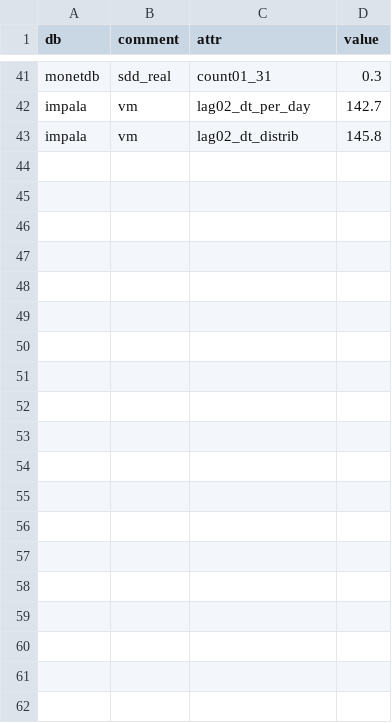
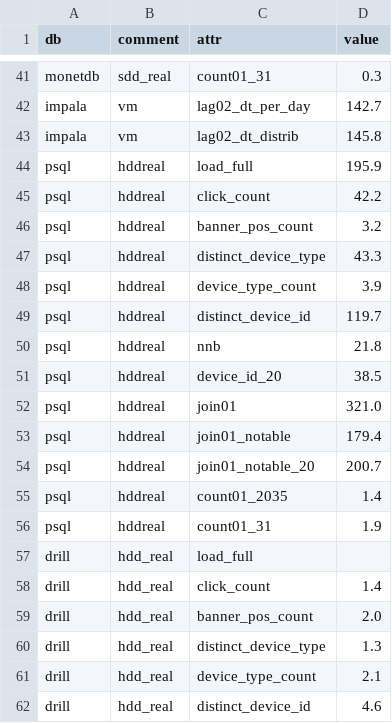
Before and after one commit to yama1968/db_bench, a CSV file: report.csv, drawn as a sheet; only a part is shown, gaps mark what is left out; the diff covers the shown part only.

Commit message:
testing on psql with and without cstore -> rslt.csv

```diff
--- a/report.csv
+++ b/report.csv
@@ -43 +43,20 @@ impala,vm,lag02_dt_per_day,142.7
 impala,vm,lag02_dt_distrib,145.8
+psql,hddreal,load_full,195.9
+psql,hddreal,click_count,42.2
+psql,hddreal,banner_pos_count,3.2
+psql,hddreal,distinct_device_type,43.3
+psql,hddreal,device_type_count,3.9
+psql,hddreal,distinct_device_id,119.7
+psql,hddreal,nnb,21.8
+psql,hddreal,device_id_20,38.5
+psql,hddreal,join01,321.0
+psql,hddreal,join01_notable,179.4
+psql,hddreal,join01_notable_20,200.7
+psql,hddreal,count01_2035,1.4
+psql,hddreal,count01_31,1.9
+drill,hdd_real,load_full,
+drill,hdd_real,click_count,1.4
+drill,hdd_real,banner_pos_count,2.0
+drill,hdd_real,distinct_device_type,1.3
+drill,hdd_real,device_type_count,2.1
+drill,hdd_real,distinct_device_id,4.6
```
Also changed, not shown: 22 added rows elsewhere in this file, 11 other files.
